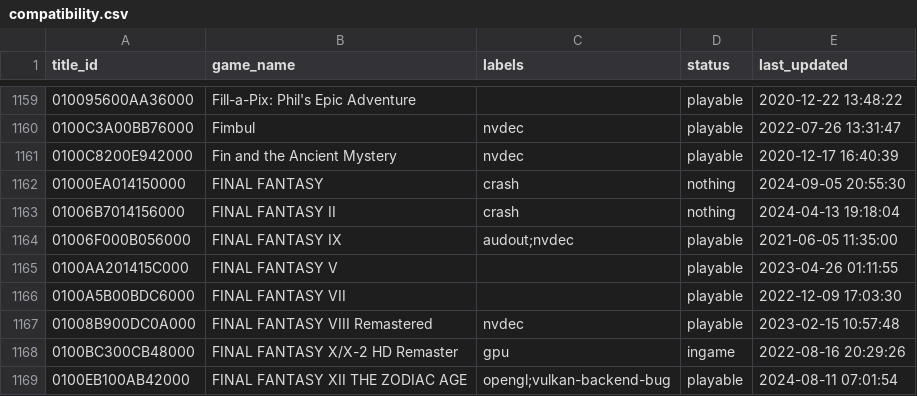
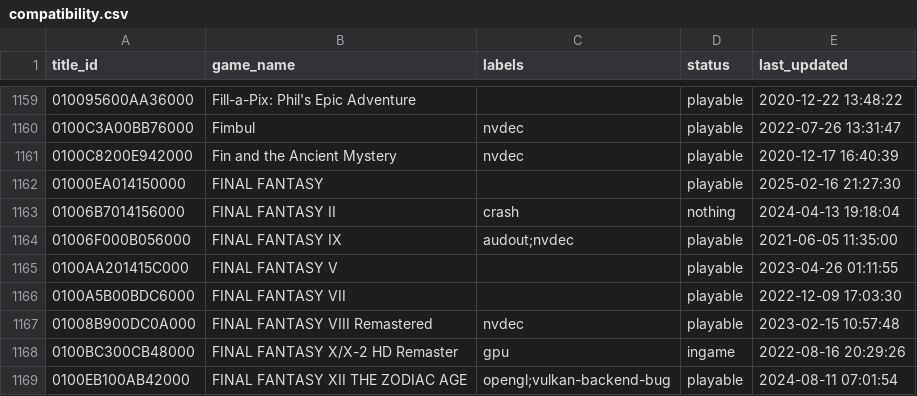
Before and after one commit to williansti/Ryujinx, a CSV file: docs/compatibility.csv, drawn as a sheet; only a part is shown, gaps mark what is left out.

Commit message:
docs: compat: FINAL FANTASY is now Playable

```diff
--- a/docs/compatibility.csv
+++ b/docs/compatibility.csv
@@ -1161,3 +1161,3 @@
 0100C8200E942000,"Fin and the Ancient Mystery",nvdec,playable,2020-12-17 16:40:39
-01000EA014150000,"FINAL FANTASY",crash,nothing,2024-09-05 20:55:30
+01000EA014150000,"FINAL FANTASY",,playable,2025-02-16 21:27:30
 01006B7014156000,"FINAL FANTASY II",crash,nothing,2024-04-13 19:18:04
```
